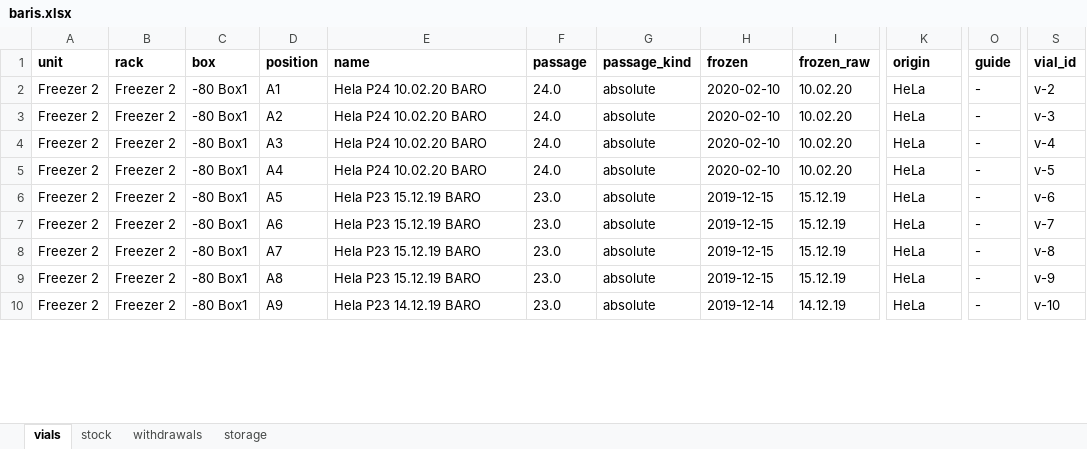
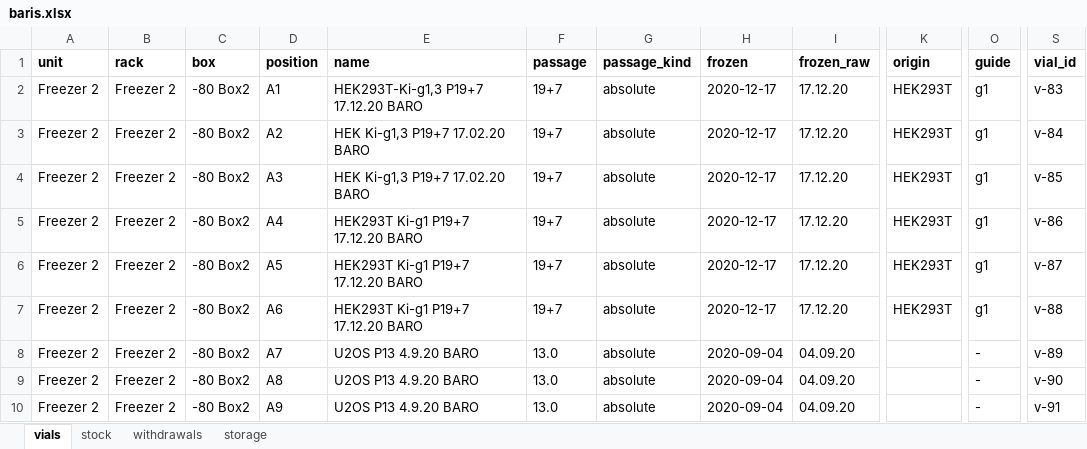
Before and after one commit to ucagiral/cagiral-schedule, an Excel workbook: cellstocks/data/baris.xlsx, sheet vials, drawn as a sheet; only a part is shown, gaps mark what is left out; values as stored, in another font and other column widths than the file's, no borders; the diff covers the shown part only; the diff names each change by its address in the sheet, - before the commit and + after, or states it on an @@ line.

```diff
--- a/cellstocks/data/baris.xlsx (sheet vials)
+++ b/cellstocks/data/baris.xlsx (sheet vials)
-C2:C10 (box): -80 Box1
+C2:C10 (box): -80 Box2
-E2 (name): Hela P24 10.02.20 BARO
+E2 (name): HEK293T-Ki-g1,3 P19+7 17.12.20 BARO
-F2:F5 (passage): 24.0
+F2:F5 (passage): 19+7
-H2:H5 (frozen): 2020-02-10
+H2:H5 (frozen): 2020-12-17
-I2:I5 (frozen_raw): 10.02.20
+I2:I5 (frozen_raw): 17.12.20
-K2:K7 (origin): HeLa
+K2:K7 (origin): HEK293T
-O2:O7 (guide): -
+O2:O7 (guide): g1
-S2 (vial_id): v-2
+S2 (vial_id): v-83
-E3:E4 (name): Hela P24 10.02.20 BARO
+E3:E4 (name): HEK Ki-g1,3 P19+7 17.02.20 BARO
-S3 (vial_id): v-3
+S3 (vial_id): v-84
-S4 (vial_id): v-4
+S4 (vial_id): v-85
-E5 (name): Hela P24 10.02.20 BARO
+E5 (name): HEK293T Ki-g1 P19+7 17.12.20 BARO
-S5 (vial_id): v-5
+S5 (vial_id): v-86
-E6:E7 (name): Hela P23 15.12.19 BARO
+E6:E7 (name): HEK293T Ki-g1 P19+7 17.12.20 BARO
-F6:F7 (passage): 23.0
+F6:F7 (passage): 19+7
-H6:H7 (frozen): 2019-12-15
+H6:H7 (frozen): 2020-12-17
-I6:I7 (frozen_raw): 15.12.19
+I6:I7 (frozen_raw): 17.12.20
-S6 (vial_id): v-6
+S6 (vial_id): v-87
-S7 (vial_id): v-7
+S7 (vial_id): v-88
-E8:E9 (name): Hela P23 15.12.19 BARO
+E8:E9 (name): U2OS P13 4.9.20 BARO
-F8:F10 (passage): 23.0
+F8:F10 (passage): 13.0
-H8:H9 (frozen): 2019-12-15
+H8:H9 (frozen): 2020-09-04
-I8:I9 (frozen_raw): 15.12.19
+I8:I9 (frozen_raw): 04.09.20
-K8:K10 (origin): HeLa
+K8:K10 (origin): (empty)
-S8 (vial_id): v-8
+S8 (vial_id): v-89
-S9 (vial_id): v-9
+S9 (vial_id): v-90
-E10 (name): Hela P23 14.12.19 BARO
+E10 (name): U2OS P13 4.9.20 BARO
-H10 (frozen): 2019-12-14
+H10 (frozen): 2020-09-04
-I10 (frozen_raw): 14.12.19
+I10 (frozen_raw): 04.09.20
-S10 (vial_id): v-10
+S10 (vial_id): v-91
```
Also changed, not shown: other rows of this sheet, sheet storage, cellstocks/data/admin.xlsx, cellstocks/data/beyzat.xlsx, 3 other files.
